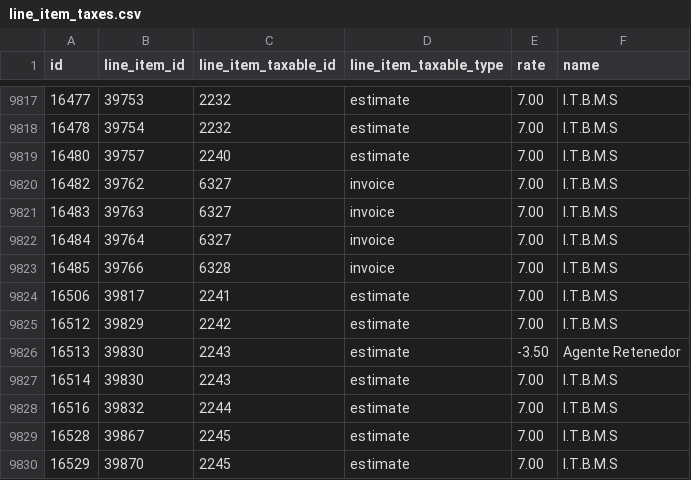
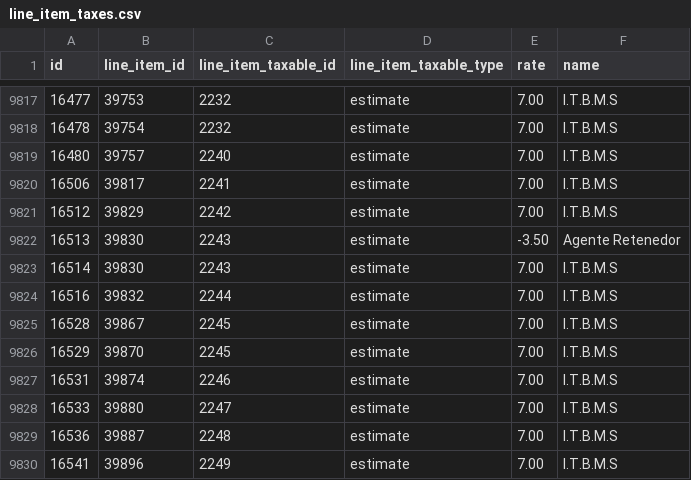
Before and after one commit to soundOfff/proyecto-final, a CSV file: back/database/imports/line_item_taxes.csv, drawn as a sheet; only a part is shown, gaps mark what is left out; the shorter side is filled out with more unchanged rows; the diff names each change by its address in the sheet, - before the commit and + after, or states it on an @@ line.

Commit message:
fix: remove line items with not created invoices

```diff
--- a/back/database/imports/line_item_taxes.csv
+++ b/back/database/imports/line_item_taxes.csv
-row 9820: 16482 | 39762 | 6327 | invoice | 7.00 | I.T.B.M.S
-row 9821: 16483 | 39763 | 6327 | invoice | 7.00 | I.T.B.M.S
-row 9822: 16484 | 39764 | 6327 | invoice | 7.00 | I.T.B.M.S
-row 9823: 16485 | 39766 | 6328 | invoice | 7.00 | I.T.B.M.S
```
Also changed, not shown: 2 other files.
